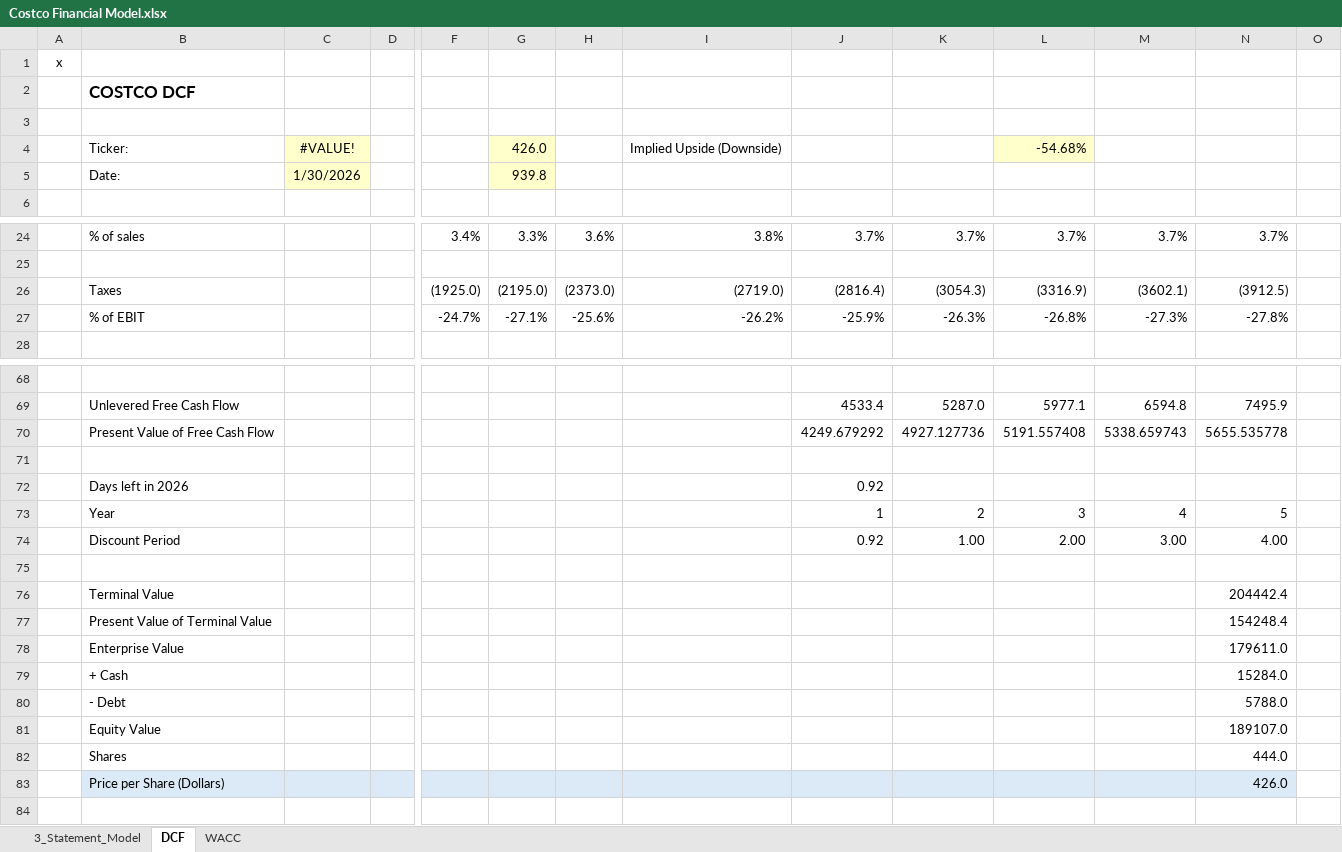
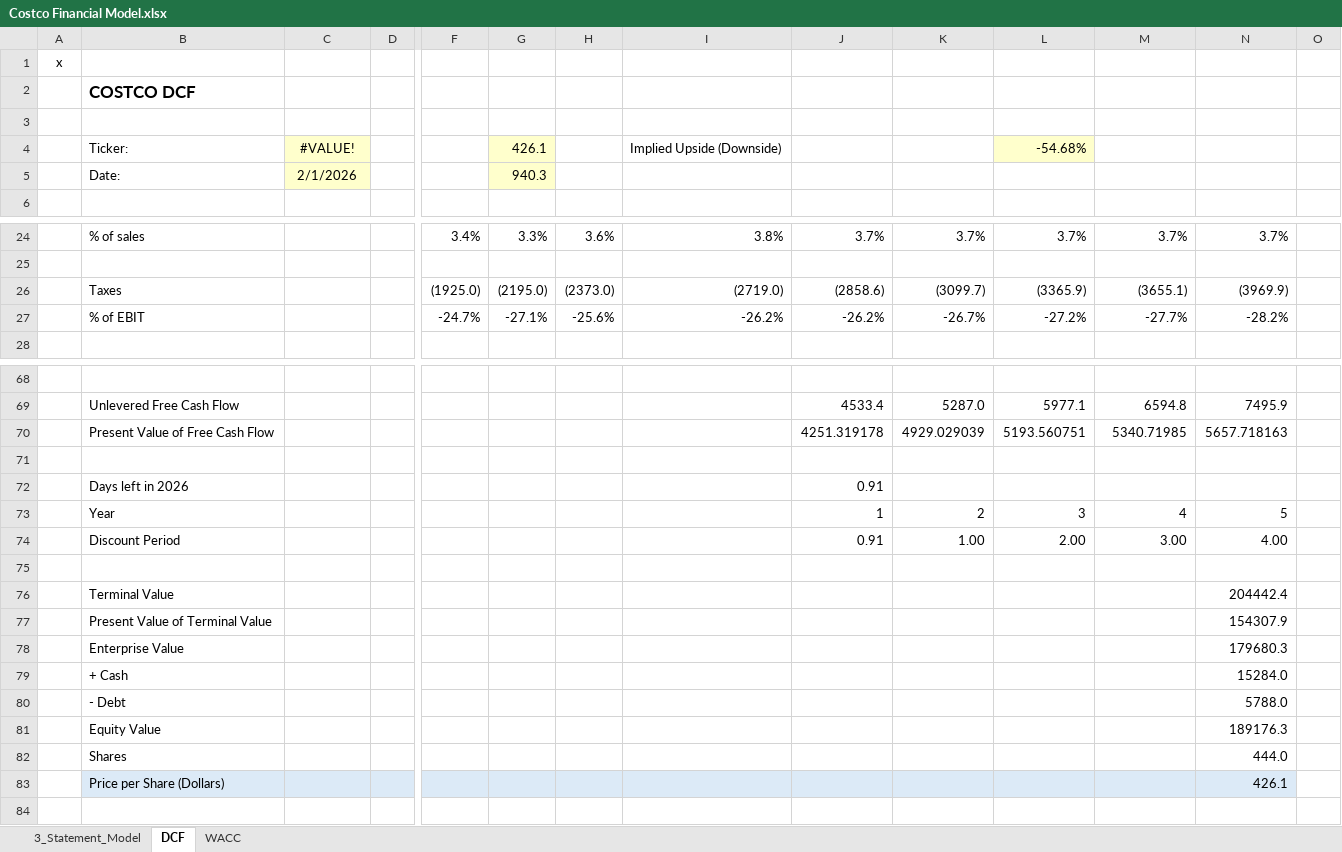
Before and after one commit to balthazarschmitt/Costco-Financials-MonteCarlo, an Excel workbook: Costco Financial Model.xlsx, sheet DCF, drawn as a sheet; only a part is shown, gaps mark what is left out; values as stored, in another font and other column widths than the file's, no borders; removed rows and columns are numbered as before the commit, all else as after; rows hold the shown columns only; the diff names each change by its address in the sheet, - before the commit and + after, or states it on an @@ line.

Commit message:
Created initial monte carlo simulation, base with fcff approximation, no capex, no NWC. Basic output of percentiles to show equity value per share.

```diff
--- a/Costco Financial Model.xlsx (sheet DCF)
+++ b/Costco Financial Model.xlsx (sheet DCF)
-G4: 426.0
+G4: 426.1
-C5: 1/30/2026
+C5: 2/1/2026
-G5: 939.8
+G5: 940.3
-J26: (2816.4)
+J26: (2858.6)
-K26: (3054.3)
+K26: (3099.7)
-L26: (3316.9)
+L26: (3365.9)
-M26: (3602.1)
+M26: (3655.1)
-N26: (3912.5)
+N26: (3969.9)
-J27: -25.9%
+J27: -26.2%
-K27: -26.3%
+K27: -26.7%
-L27: -26.8%
+L27: -27.2%
-M27: -27.3%
+M27: -27.7%
-N27: -27.8%
+N27: -28.2%
-row 70:  | Present Value of Free Cash Flow |  |  |  |  |  |  | 4249.679292 | 4927.127736 | 5191.557408 | 5338.659743 | 5655.535778
+row 70:  | Present Value of Free Cash Flow |  |  |  |  |  |  | 4251.319178 | 4929.029039 | 5193.560751 | 5340.71985 | 5657.718163
-J72: 0.92
+J72: 0.91
-J74: 0.92
+J74: 0.91
-N77: 154248.4
+N77: 154307.9
-N78: 179611.0
+N78: 179680.3
-N81: 189107.0
+N81: 189176.3
-N83: 426.0
+N83: 426.1
```
Also changed, not shown: sheet 3_Statement_Model, 1 other file.
